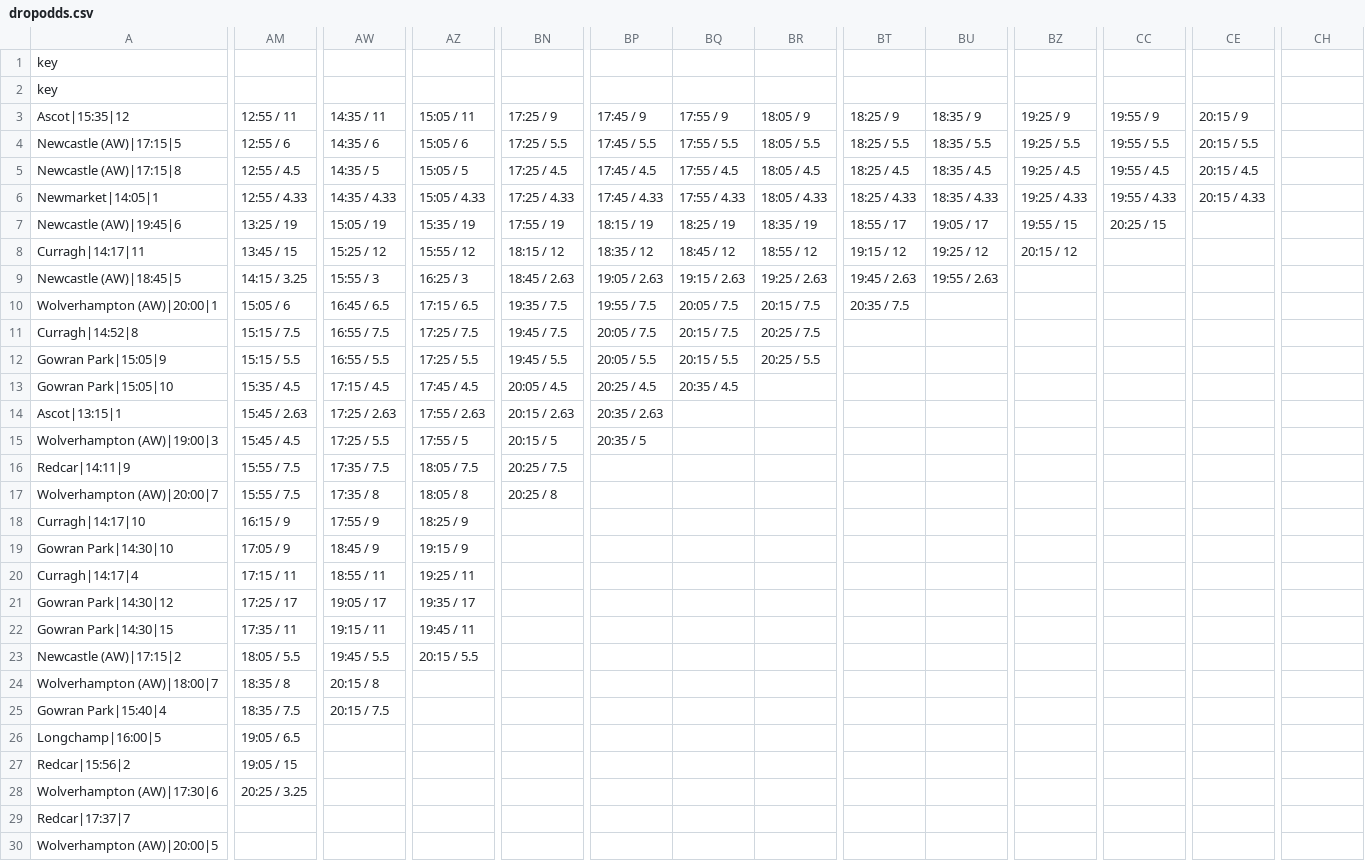
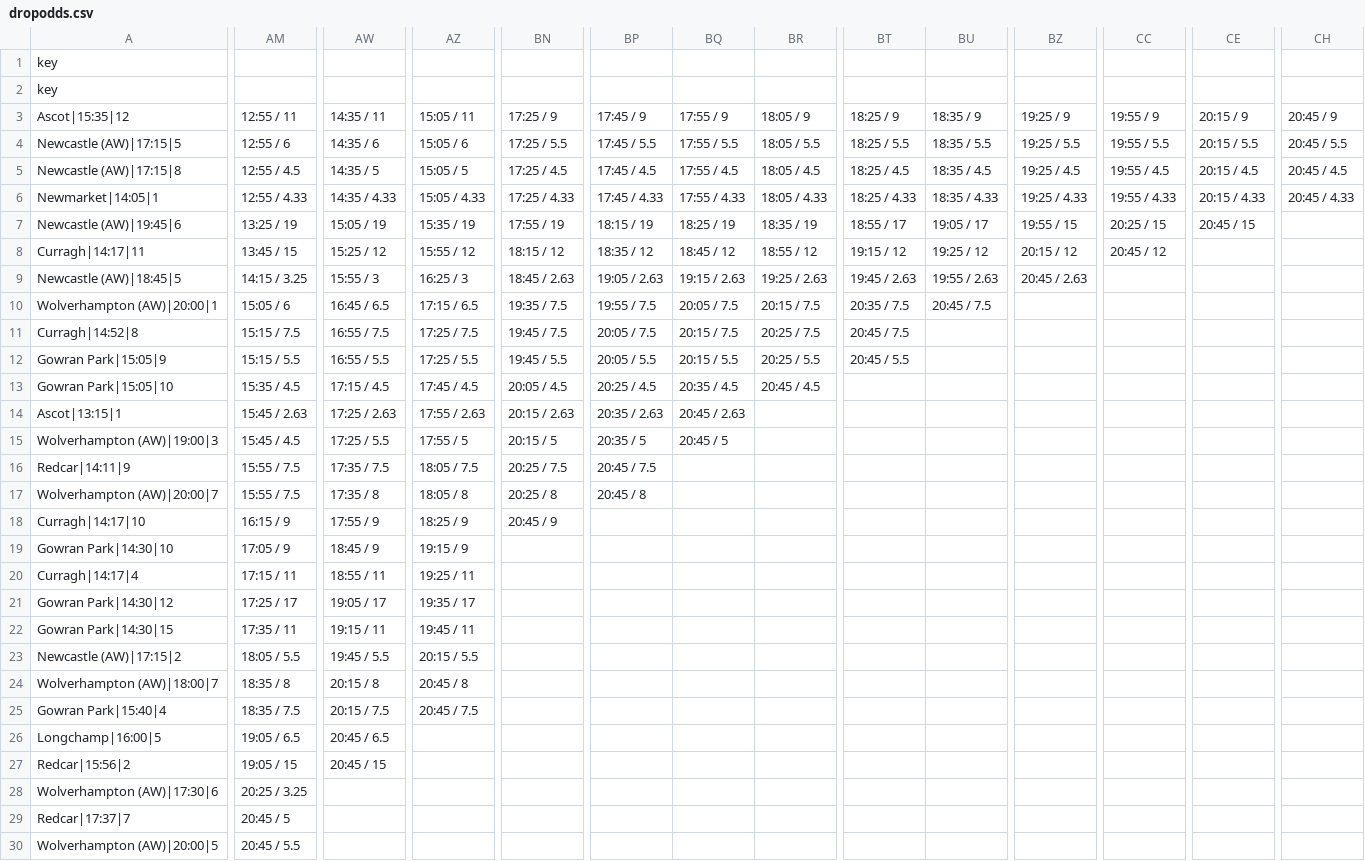
Before and after one commit to ukhorse888uk/dashboard, a CSV file: csv/dropodds.csv, drawn as a sheet; only a part is shown, gaps mark what is left out; the diff covers the shown part only; the diff names each change by its address in the sheet, - before the commit and + after, or states it on an @@ line.

Commit message:
Auto update all CSVs - 2025-10-04 20:48:10

```diff
--- a/csv/dropodds.csv
+++ b/csv/dropodds.csv
-CH3: (empty)
+CH3: 20:45 / 9
-CH4: (empty)
+CH4: 20:45 / 5.5
-CH5: (empty)
+CH5: 20:45 / 4.5
-CH6: (empty)
+CH6: 20:45 / 4.33
-CE7: (empty)
+CE7: 20:45 / 15
-CC8: (empty)
+CC8: 20:45 / 12
-BZ9: (empty)
+BZ9: 20:45 / 2.63
-BU10: (empty)
+BU10: 20:45 / 7.5
-BT11: (empty)
+BT11: 20:45 / 7.5
-BT12: (empty)
+BT12: 20:45 / 5.5
-BR13: (empty)
+BR13: 20:45 / 4.5
-BQ14: (empty)
+BQ14: 20:45 / 2.63
-BQ15: (empty)
+BQ15: 20:45 / 5
-BP16: (empty)
+BP16: 20:45 / 7.5
-BP17: (empty)
+BP17: 20:45 / 8
-BN18: (empty)
+BN18: 20:45 / 9
-AZ24: (empty)
+AZ24: 20:45 / 8
-AZ25: (empty)
+AZ25: 20:45 / 7.5
-AW26: (empty)
+AW26: 20:45 / 6.5
-AW27: (empty)
+AW27: 20:45 / 15
-AM29: (empty)
+AM29: 20:45 / 5
-AM30: (empty)
+AM30: 20:45 / 5.5
```
Also changed, not shown: 7 edited cells elsewhere in this file.
